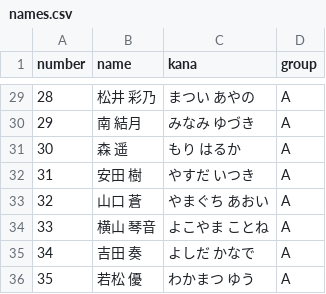
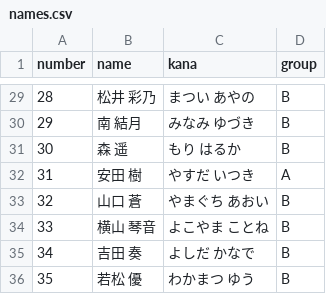
Before and after one commit to qwasium/seating-layout, a CSV file: config/names.csv, drawn as a sheet; only a part is shown, gaps mark what is left out; the diff covers the shown part only.

Commit message:
wip: group wise shuffle ok

```diff
--- a/config/names.csv
+++ b/config/names.csv
@@ -29,8 +29,8 @@ number,name,kana,group
-28,松井 彩乃,まつい あやの,A
-29,南 結月,みなみ ゆづき,A
-30,森 遥,もり はるか,A
+28,松井 彩乃,まつい あやの,B
+29,南 結月,みなみ ゆづき,B
+30,森 遥,もり はるか,B
 31,安田 樹,やすだ いつき,A
-32,山口 蒼,やまぐち あおい,A
-33,横山 琴音,よこやま ことね,A
-34,吉田 奏,よしだ かなで,A
-35,若松 優,わかまつ ゆう,A
+32,山口 蒼,やまぐち あおい,B
+33,横山 琴音,よこやま ことね,B
+34,吉田 奏,よしだ かなで,B
+35,若松 優,わかまつ ゆう,B
```
Also changed, not shown: 23 edited cells elsewhere in this file, 5 other files.
